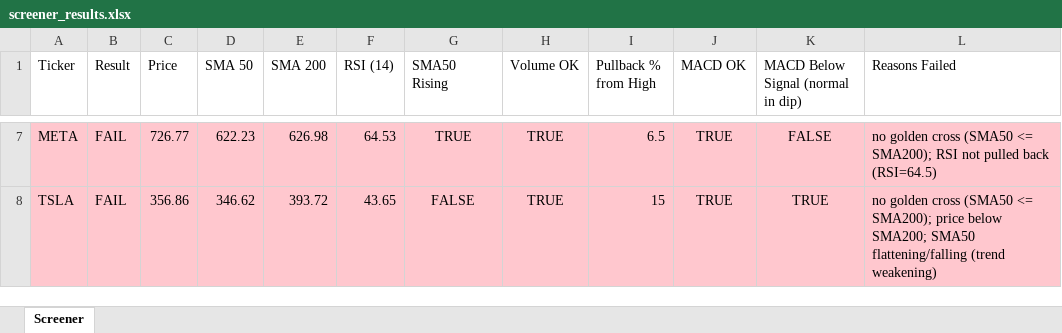
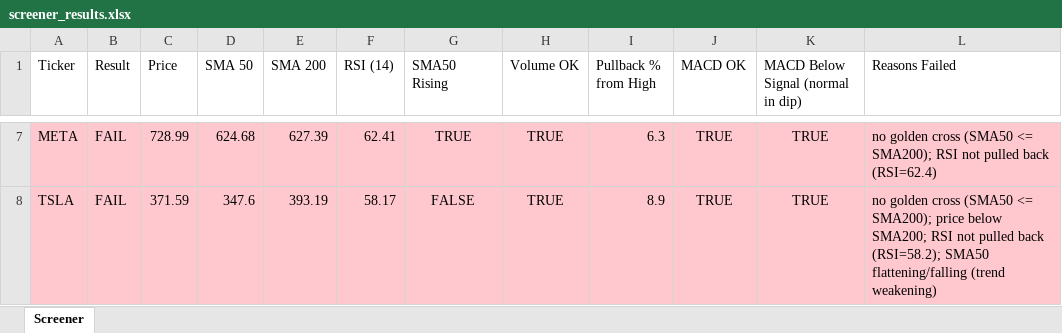
Before and after one commit to Spiky0315/Stock-screener, an Excel workbook: Output/screener_results.xlsx, sheet Screener, drawn as a sheet; only a part is shown, gaps mark what is left out; values as stored, in another font and other column widths than the file's, no borders; the diff covers the shown part only; the diff names each change by its address in the sheet, - before the commit and + after, or states it on an @@ line.

```diff
--- a/Output/screener_results.xlsx (sheet Screener)
+++ b/Output/screener_results.xlsx (sheet Screener)
-C7 (Price): 726.77
+C7 (Price): 728.99
-D7 (SMA 50): 622.23
+D7 (SMA 50): 624.68
-E7 (SMA 200): 626.98
+E7 (SMA 200): 627.39
-F7 (RSI (14)): 64.53
+F7 (RSI (14)): 62.41
-I7 (Pullback % from High): 6.5
+I7 (Pullback % from High): 6.3
-K7: FALSE
+K7: TRUE
-L7 (Reasons Failed): …pulled back (RSI=64.5)
+L7 (Reasons Failed): …pulled back (RSI=62.4)
-C8 (Price): 356.86
+C8 (Price): 371.59
-D8 (SMA 50): 346.62
+D8 (SMA 50): 347.6
-E8 (SMA 200): 393.72
+E8 (SMA 200): 393.19
-F8 (RSI (14)): 43.65
+F8 (RSI (14)): 58.17
-I8 (Pullback % from High): 15
+I8 (Pullback % from High): 8.9
-L8 (Reasons Failed): …below SMA200; SMA50 flattening/falling…
+L8 (Reasons Failed): …below SMA200; RSI not pulled back (RSI=58.2); SMA50 flattening/falling…
```
Also changed, not shown: 30 edited cells elsewhere in this sheet.
